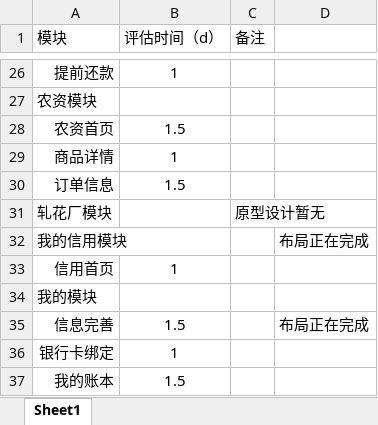
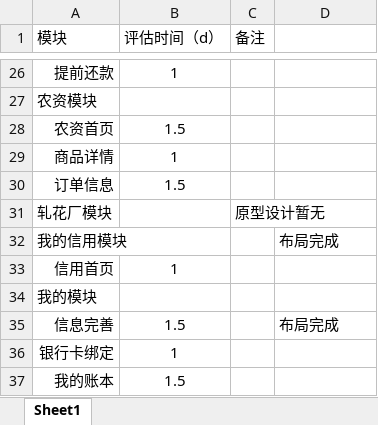
Before and after one commit to 809698471/CottonFarmer, an Excel workbook: 小扁担android一期评估.xlsx, sheet Sheet1, drawn as a sheet; only a part is shown, gaps mark what is left out; values as stored, in another font and other column widths than the file's, no borders; the diff names each change by its address in the sheet, - before the commit and + after, or states it on an @@ line.

```diff
--- a/小扁担android一期评估.xlsx (sheet Sheet1)
+++ b/小扁担android一期评估.xlsx (sheet Sheet1)
-D32: 布局正在完成
+D32: 布局完成
-D35: 布局正在完成
+D35: 布局完成
```
Also changed, not shown: 46 other files.
